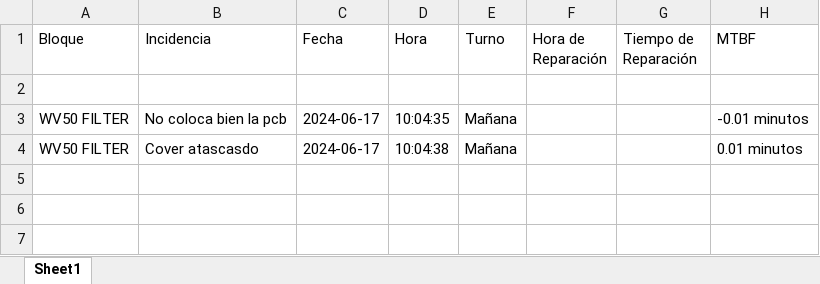
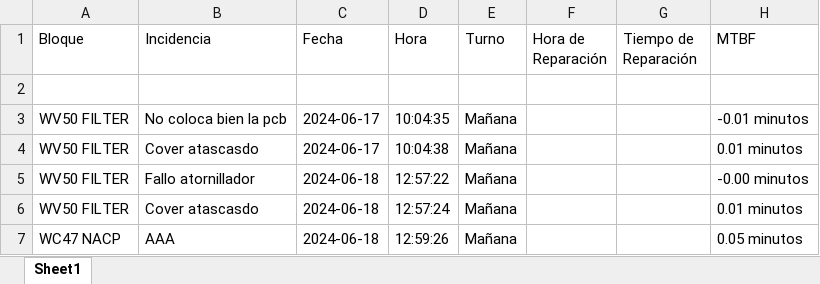
Before and after one commit to guillem-edo/ticket_management__launcher, an Excel workbook: beta_version/excel_files/final_test.xlsx, sheet Sheet1, drawn as a sheet; values as stored, in another font and other column widths than the file's, no borders; the diff names each change by its address in the sheet, - before the commit and + after, or states it on an @@ line.

```diff
--- a/beta_version/excel_files/final_test.xlsx (sheet Sheet1)
+++ b/beta_version/excel_files/final_test.xlsx (sheet Sheet1)
+row 5: WV50 FILTER | Fallo atornillador | 2024-06-18 | 12:57:22 | Mañana |  |  | -0.00 minutos
+row 6: WV50 FILTER | Cover atascasdo | 2024-06-18 | 12:57:24 | Mañana |  |  | 0.01 minutos
+row 7: WC47 NACP | AAA | 2024-06-18 | 12:59:26 | Mañana |  |  | 0.05 minutos
```
Also changed, not shown: 4 other files.
